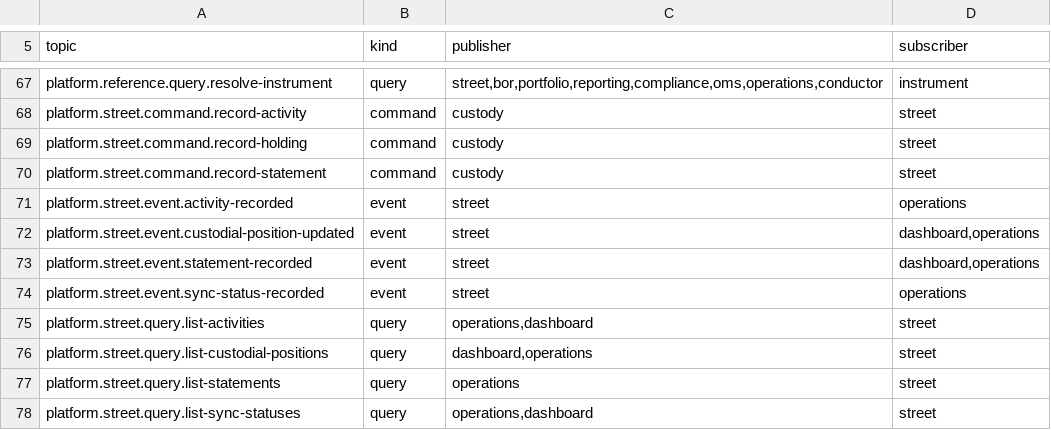
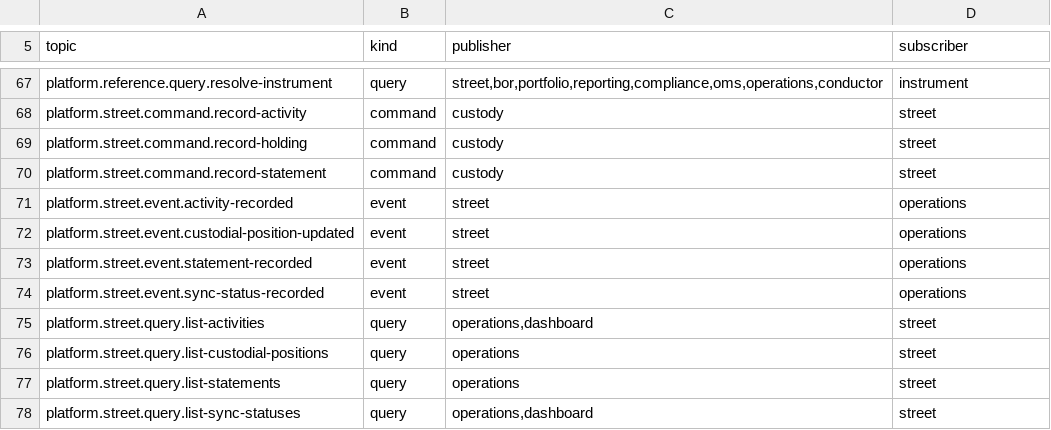
Before and after one commit to open-meridian/meridian-core, a TSV file: deploy/topics.tsv, drawn as a sheet; only a part is shown, gaps mark what is left out.

```diff
--- a/deploy/topics.tsv
+++ b/deploy/topics.tsv
@@ -71,7 +71,7 @@ platform.street.command.record-statement	command	custody	street
 platform.street.event.activity-recorded	event	street	operations
-platform.street.event.custodial-position-updated	event	street	dashboard,operations
-platform.street.event.statement-recorded	event	street	dashboard,operations
+platform.street.event.custodial-position-updated	event	street	operations
+platform.street.event.statement-recorded	event	street	operations
 platform.street.event.sync-status-recorded	event	street	operations
 platform.street.query.list-activities	query	operations,dashboard	street
-platform.street.query.list-custodial-positions	query	dashboard,operations	street
+platform.street.query.list-custodial-positions	query	operations	street
 platform.street.query.list-statements	query	operations	street
```
Also changed, not shown: 4 other files.
